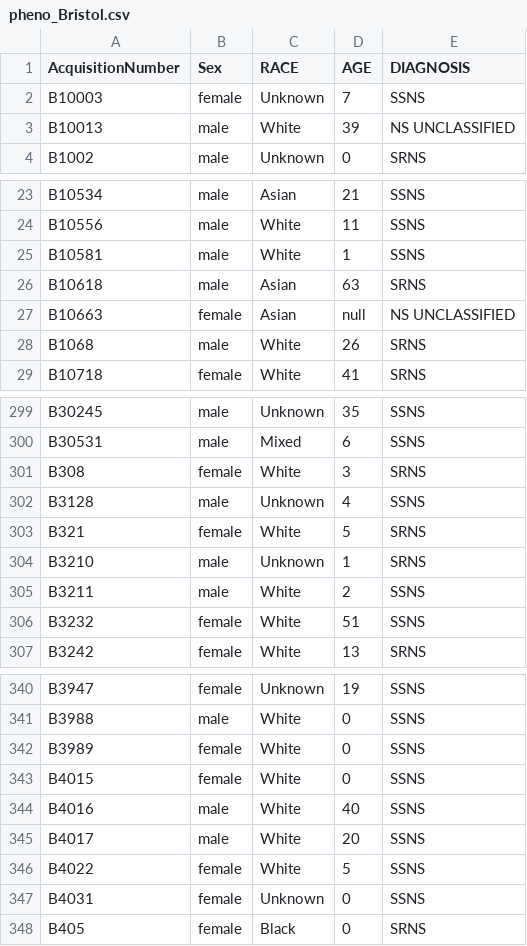
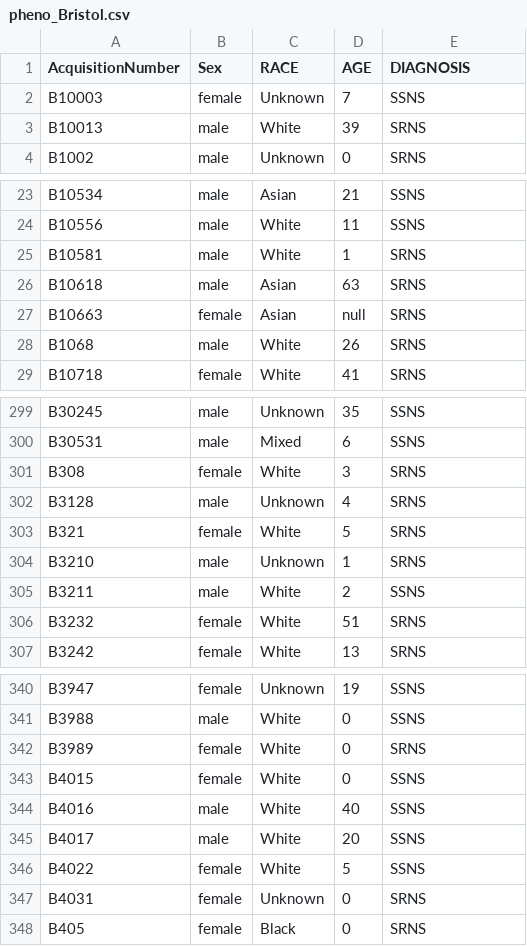
Before and after one commit to OchoaLab/nephrotic-syndrome, a CSV file: replication-bristol/pheno_Bristol.csv, drawn as a sheet; only a part is shown, gaps mark what is left out; the diff covers the shown part only.

Commit message:
bristol demographics: Rasheed reclassified a few samples (SRNS gained at expense of SSNS and NS unclassified), for stats I raised age threshold to 22 (to match Rasheeds suggestion/analysis)

```diff
--- a/replication-bristol/pheno_Bristol.csv
+++ b/replication-bristol/pheno_Bristol.csv
@@ -2,3 +2,3 @@ AcquisitionNumber	Sex	RACE	AGE	DIAGNOSIS
 B10003	female	Unknown	7	SSNS
-B10013	male	White	39	NS UNCLASSIFIED
+B10013	male	White	39	SRNS
 B1002	male	Unknown	0	SRNS
@@ -24,5 +24,5 @@ B10534	male	Asian	21	SSNS
 B10556	male	White	11	SSNS
-B10581	male	White	1	SSNS
+B10581	male	White	1	SRNS
 B10618	male	Asian	63	SRNS
-B10663	female	Asian	null	NS UNCLASSIFIED
+B10663	female	Asian	null	SRNS
 B1068	male	White	26	SRNS
@@ -301,3 +301,3 @@ B30531	male	Mixed	6	SSNS
 B308	female	White	3	SRNS
-B3128	male	Unknown	4	SSNS
+B3128	male	Unknown	4	SRNS
 B321	female	White	5	SRNS
@@ -305,3 +305,3 @@ B3210	male	Unknown	1	SRNS
 B3211	male	White	2	SSNS
-B3232	female	White	51	SSNS
+B3232	female	White	51	SRNS
 B3242	female	White	13	SRNS
@@ -341,3 +341,3 @@ B3947	female	Unknown	19	SSNS
 B3988	male	White	0	SSNS
-B3989	female	White	0	SSNS
+B3989	female	White	0	SRNS
 B4015	female	White	0	SSNS
@@ -346,3 +346,3 @@ B4017	male	White	20	SSNS
 B4022	female	White	5	SSNS
-B4031	female	Unknown	0	SSNS
+B4031	female	Unknown	0	SRNS
 B405	female	Black	0	SRNS
```
Also changed, not shown: 14 edited cells elsewhere in this file, 3 other files.
